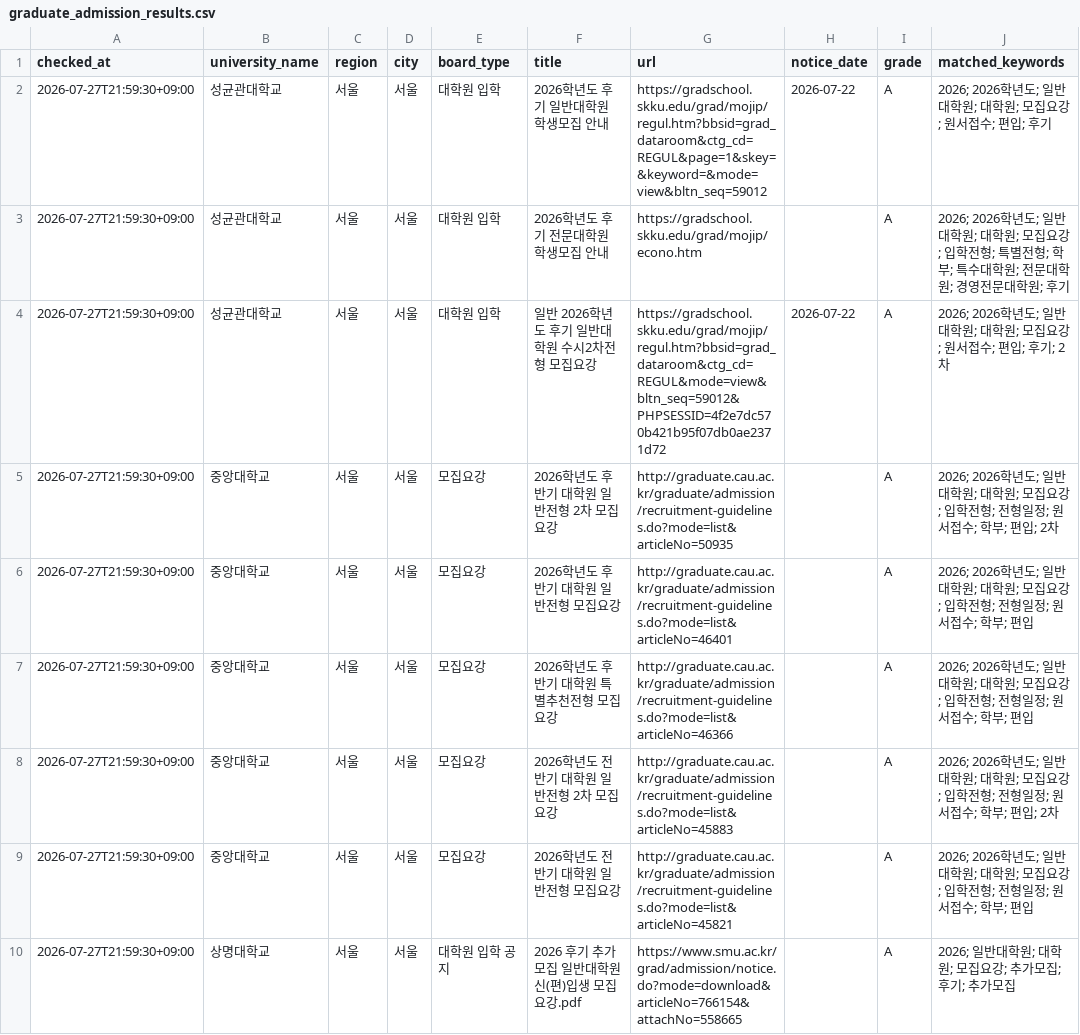
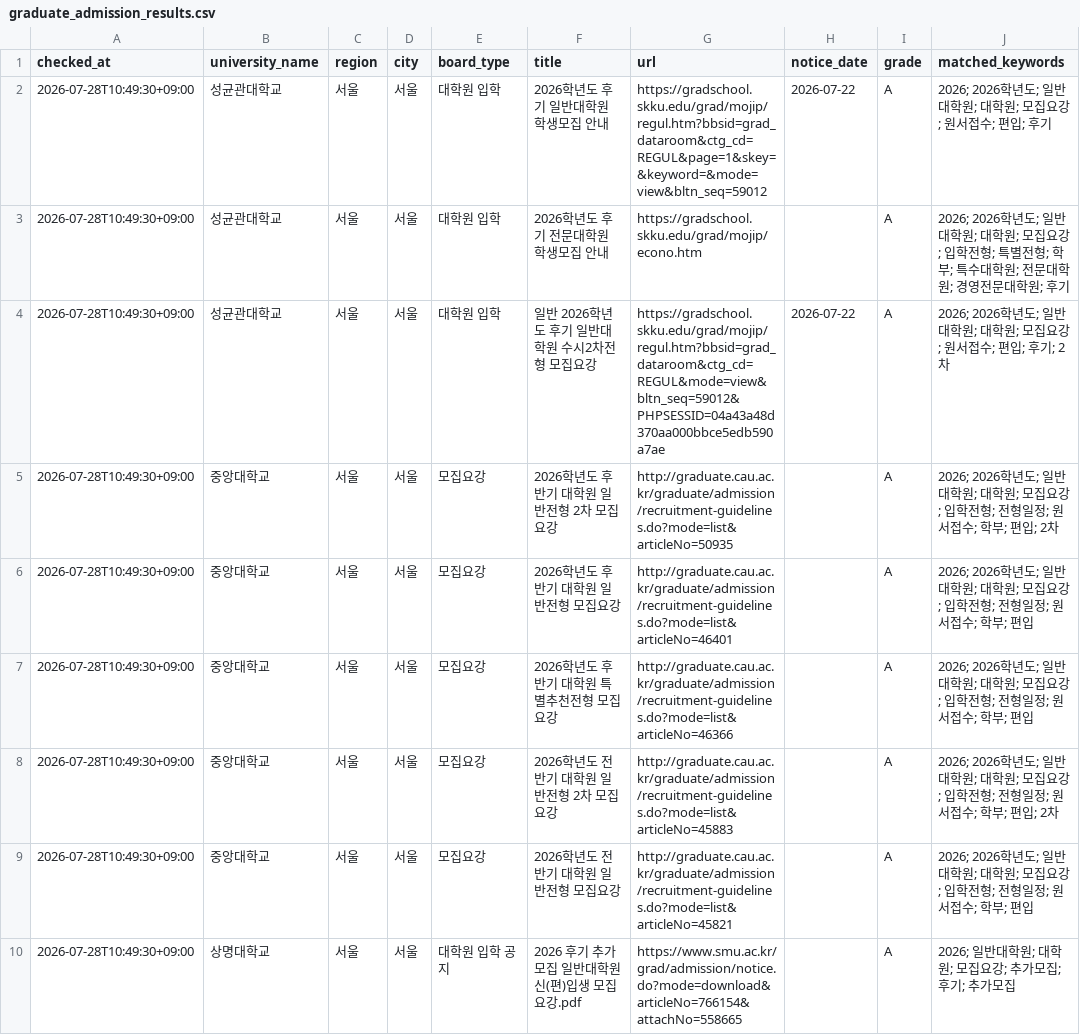
Before and after one commit to undcore/university-course-watcher, a CSV file: university-course-watcher/data/graduate_admission_results.csv, drawn as a sheet; only a part is shown; the diff covers the shown part only; the diff names each change by its address in the sheet, - before the commit and + after, or states it on an @@ line.

```diff
--- a/university-course-watcher/data/graduate_admission_results.csv
+++ b/university-course-watcher/data/graduate_admission_results.csv
-A2:A10 (checked_at): 2026-07-27T21:59:30+09:00
+A2:A10 (checked_at): 2026-07-28T10:49:30+09:00
-G4 (url): https://gradschool.skku.edu/grad/mojip/regul.htm?bbsid=grad_dataroom&ctg_cd=REGUL&mode=view&bltn_seq=59012&PHPSESSID=4f2e7dc570b421b95f07db0ae2371d72
+G4 (url): https://gradschool.skku.edu/grad/mojip/regul.htm?bbsid=grad_dataroom&ctg_cd=REGUL&mode=view&bltn_seq=59012&PHPSESSID=04a43a48d370aa000bbce5edb590a7ae
```
Also changed, not shown: 18 edited cells elsewhere in this file, 2 other files.
